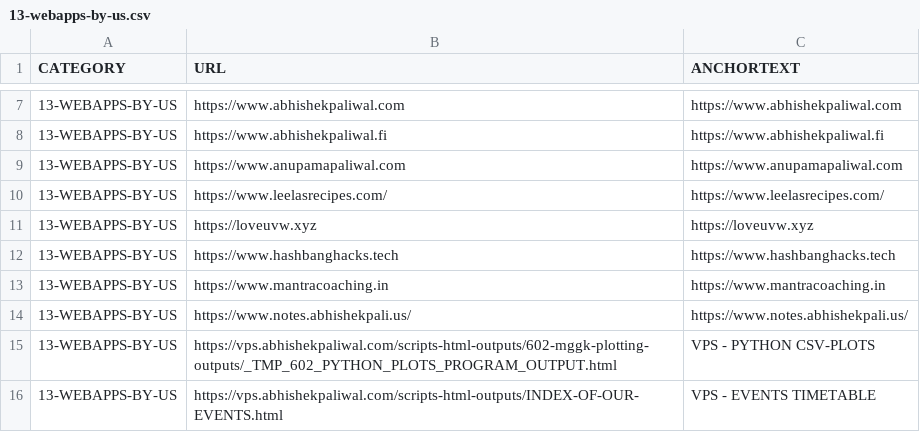
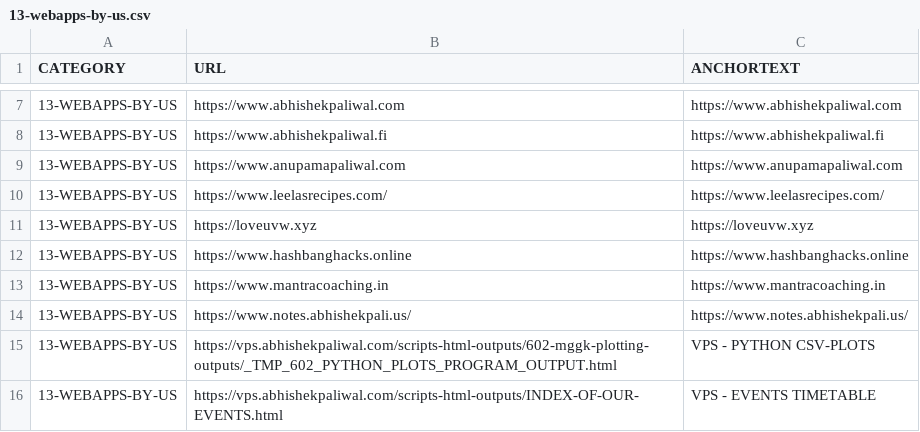
Before and after one commit to abhishek-paliwal/PROJECTS-REACTJS, a CSV file: app01-homepage/src/data/data_in/13-webapps-by-us.csv, drawn as a sheet; only a part is shown, gaps mark what is left out.

```diff
--- a/app01-homepage/src/data/data_in/13-webapps-by-us.csv
+++ b/app01-homepage/src/data/data_in/13-webapps-by-us.csv
@@ -11,3 +11,3 @@ CATEGORY;URL;ANCHORTEXT
 13-WEBAPPS-BY-US;https://loveuvw.xyz;https://loveuvw.xyz
-13-WEBAPPS-BY-US;https://www.hashbanghacks.tech;https://www.hashbanghacks.tech
+13-WEBAPPS-BY-US;https://www.hashbanghacks.online;https://www.hashbanghacks.online
 13-WEBAPPS-BY-US;https://www.mantracoaching.in;https://www.mantracoaching.in
```
Also changed, not shown: app01-homepage/src/data/data_out/combinedCategoryLinksData.csv, 2 other files.
